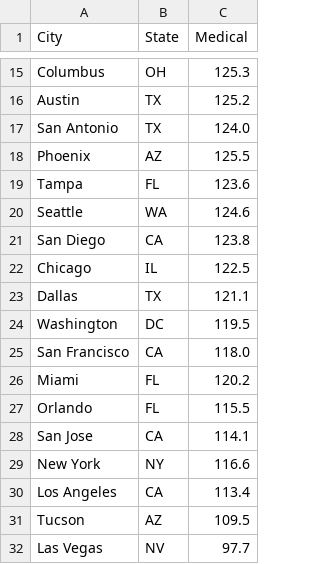
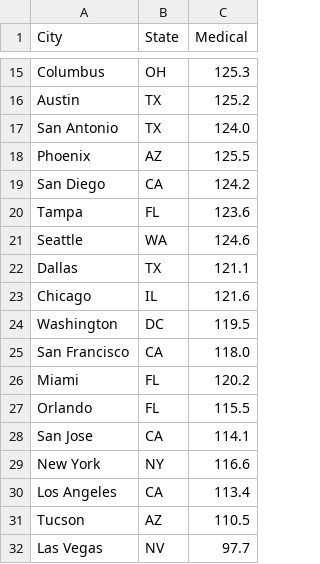
Before and after one commit to leeklee0427/CityPulse, a CSV file: data/clean/health_care_index.csv, drawn as a sheet; only a part is shown, gaps mark what is left out.

Commit message:
Updated crawlers and data

```diff
--- a/data/clean/health_care_index.csv
+++ b/data/clean/health_care_index.csv
@@ -18,7 +18,7 @@ San Antonio,TX,124.0
 Phoenix,AZ,125.5
+San Diego,CA,124.2
 Tampa,FL,123.6
 Seattle,WA,124.6
-San Diego,CA,123.8
-Chicago,IL,122.5
 Dallas,TX,121.1
+Chicago,IL,121.6
 Washington,DC,119.5
@@ -30,3 +30,3 @@ New York,NY,116.6
 Los Angeles,CA,113.4
-Tucson,AZ,109.5
+Tucson,AZ,110.5
 Las Vegas,NV,97.7
```
Also changed, not shown: data/clean/pollution_index.csv, data/clean/safety_index.csv, 10 other files.
